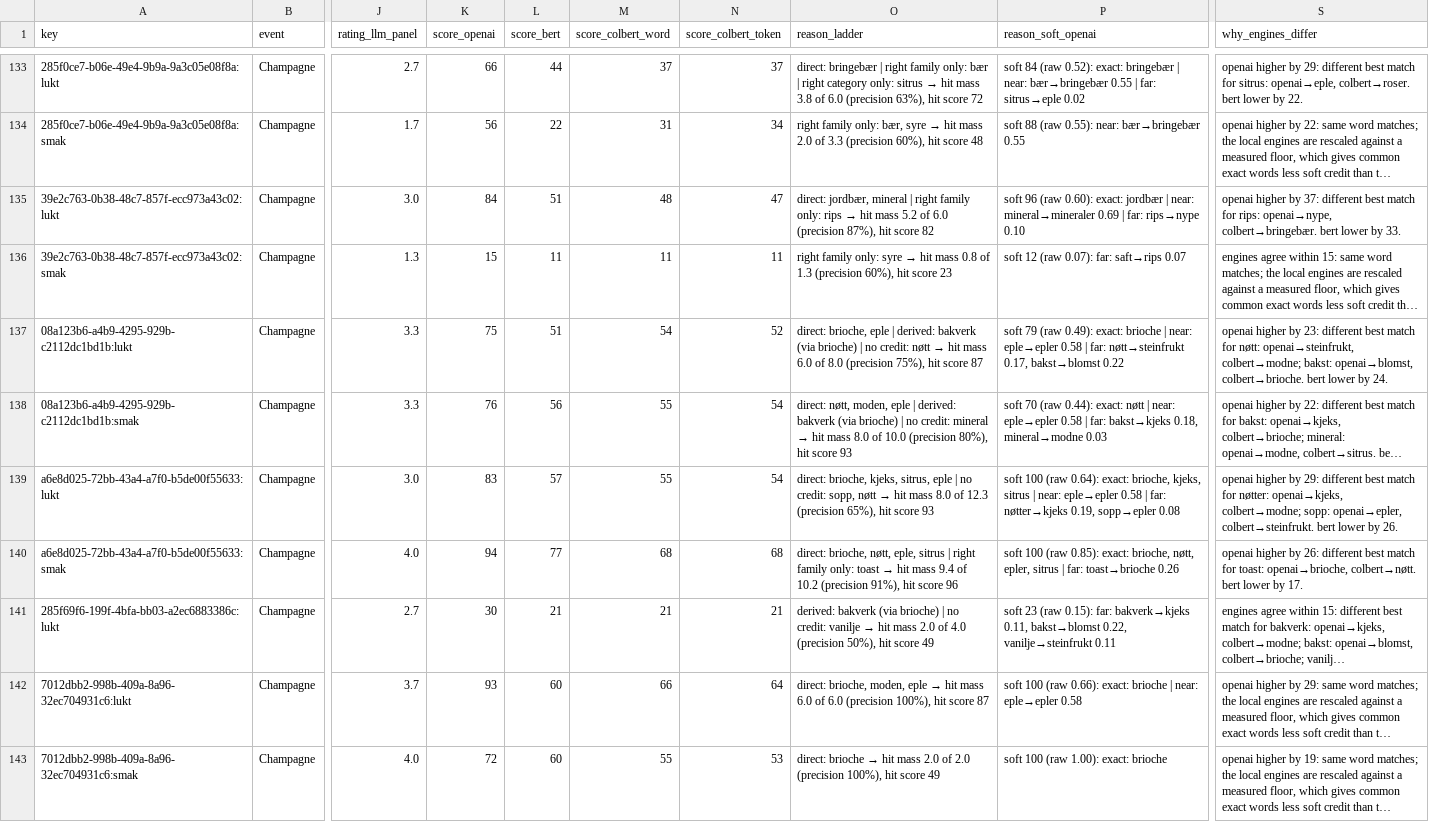
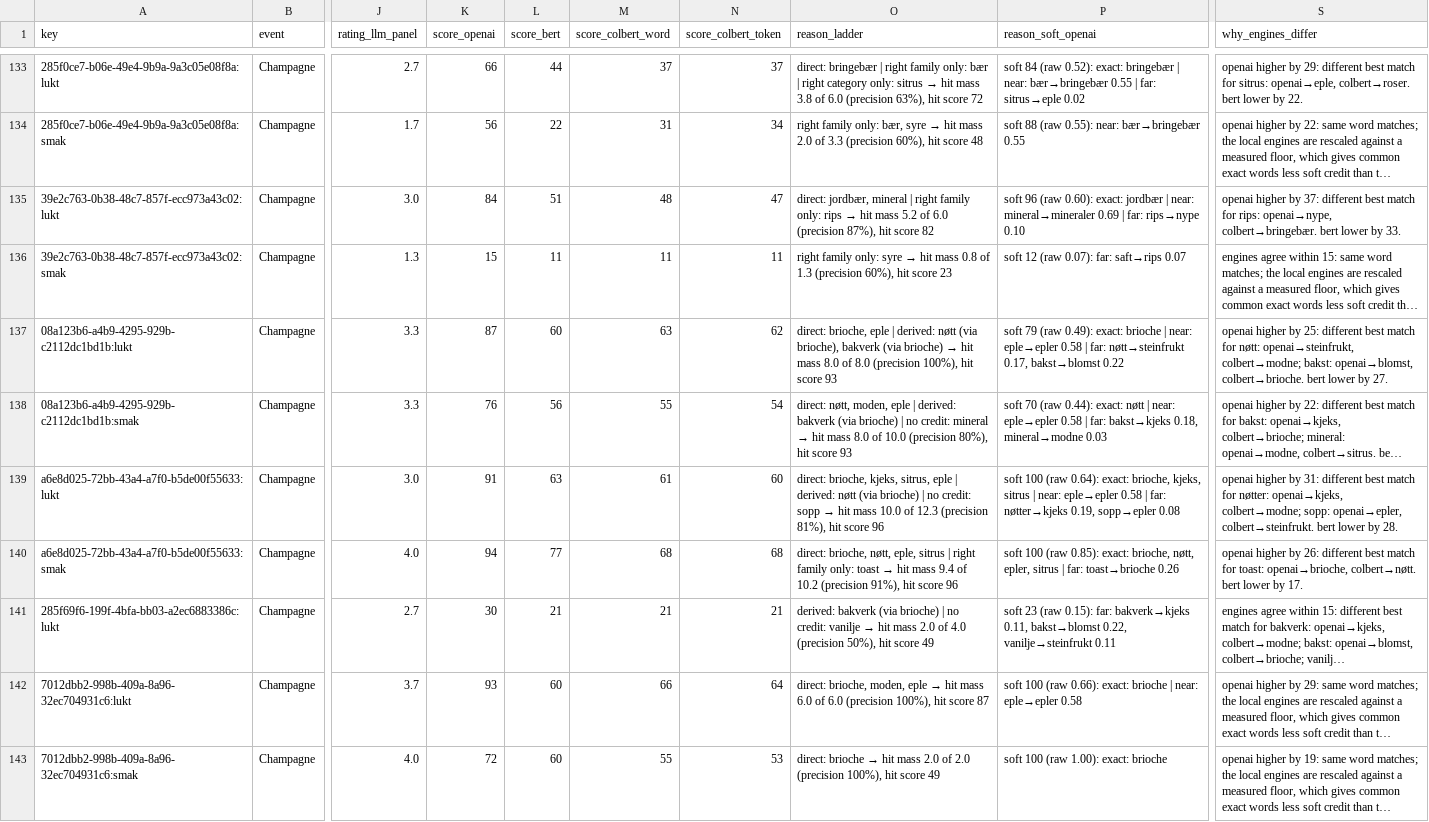
Before and after one commit to kristianoftedal/wine-tasting, a CSV file: scripts/validation-results/scores-by-engine-2026-10-29.csv, drawn as a sheet; only a part is shown, gaps mark what is left out; long unchanged cells end in …; the diff covers the shown part only; the diff names each change by its address in the sheet, - before the commit and + after, or states it on an @@ line.

```diff
--- a/scripts/validation-results/scores-by-engine-2026-10-29.csv
+++ b/scripts/validation-results/scores-by-engine-2026-10-29.csv
-K137 (score_openai): 75
+K137 (score_openai): 87
-L137 (score_bert): 51
+L137 (score_bert): 60
-M137 (score_colbert_word): 54
+M137 (score_colbert_word): 63
-N137 (score_colbert_token): 52
+N137 (score_colbert_token): 62
@@ O137 (reason_ladder): …| derived: bakverk (via brioche) | no credit: nøtt → hit mass 6.0 of 8.0 (precision 75%), hit score 87 → …| derived: nøtt (via brioche), bakverk (via brioche) → hit mass 8.0 of 8.0 (precision 100%), hit score 93 @@
-S137 (why_engines_differ): …higher by 23: different best match for nøtt: openai→steinfrukt, colbert→modne; bakst: openai→blomst, colbert→brioche. bert lower by 24.
+S137 (why_engines_differ): …higher by 25: different best match for nøtt: openai→steinfrukt, colbert→modne; bakst: openai→blomst, colbert→brioche. bert lower by 27.
-K139 (score_openai): 83
+K139 (score_openai): 91
-L139 (score_bert): 57
+L139 (score_bert): 63
-M139 (score_colbert_word): 55
+M139 (score_colbert_word): 61
-N139 (score_colbert_token): 54
+N139 (score_colbert_token): 60
@@ O139 (reason_ladder): …eple | no credit: sopp, nøtt → hit mass 8.0 of 12.3 (precision 65%), hit score 93 → …eple | derived: nøtt (via brioche) | no credit: sopp → hit mass 10.0 of 12.3 (precision 81%), hit score 96 @@
-S139 (why_engines_differ): …higher by 29: different best match for nøtter: openai→kjeks, colbert→modne; sopp: openai→epler, colbert→steinfrukt. bert lower by 26.
+S139 (why_engines_differ): …higher by 31: different best match for nøtter: openai→kjeks, colbert→modne; sopp: openai→epler, colbert→steinfrukt. bert lower by 28.
```
Also changed, not shown: 77 edited cells elsewhere in this file, 18 other files.
